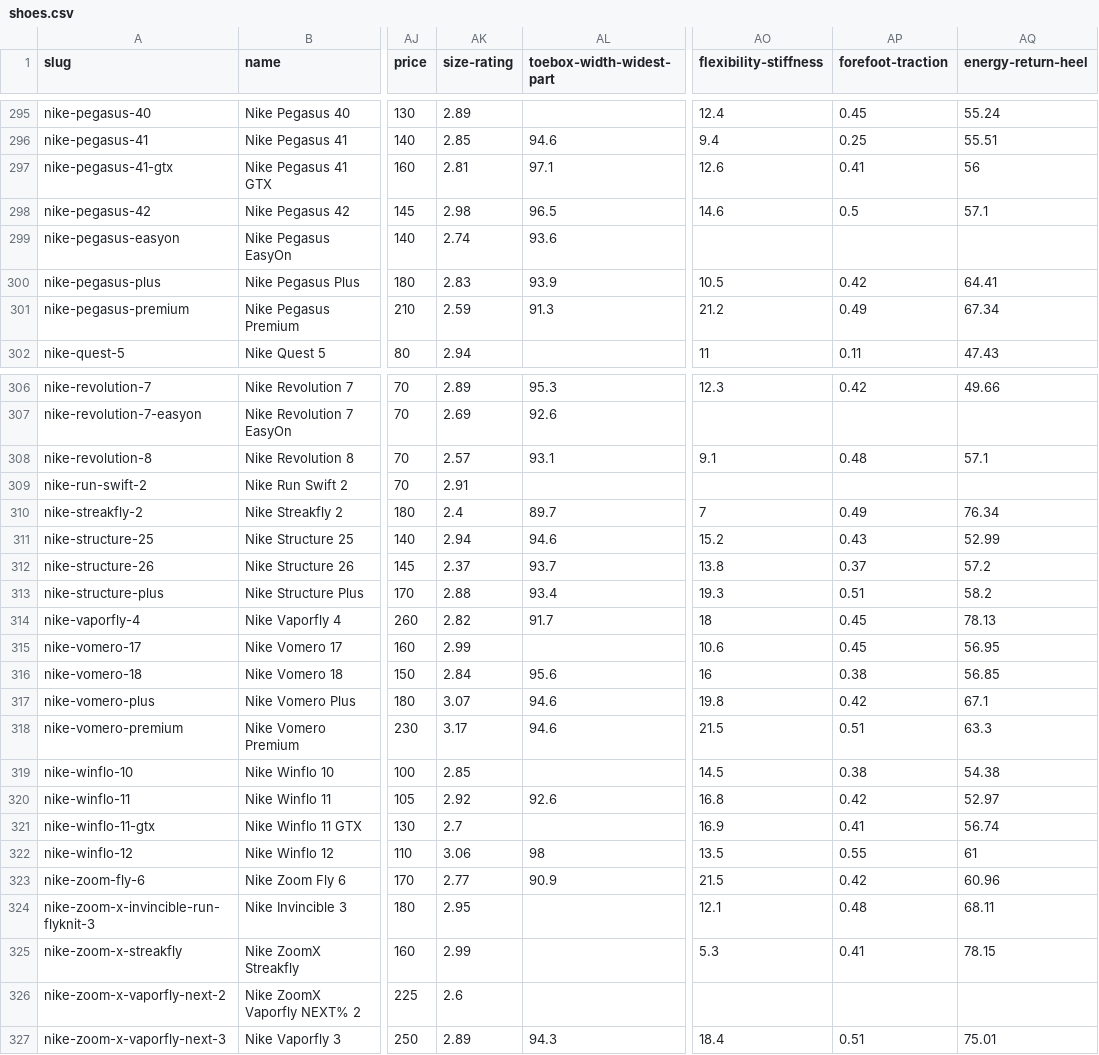
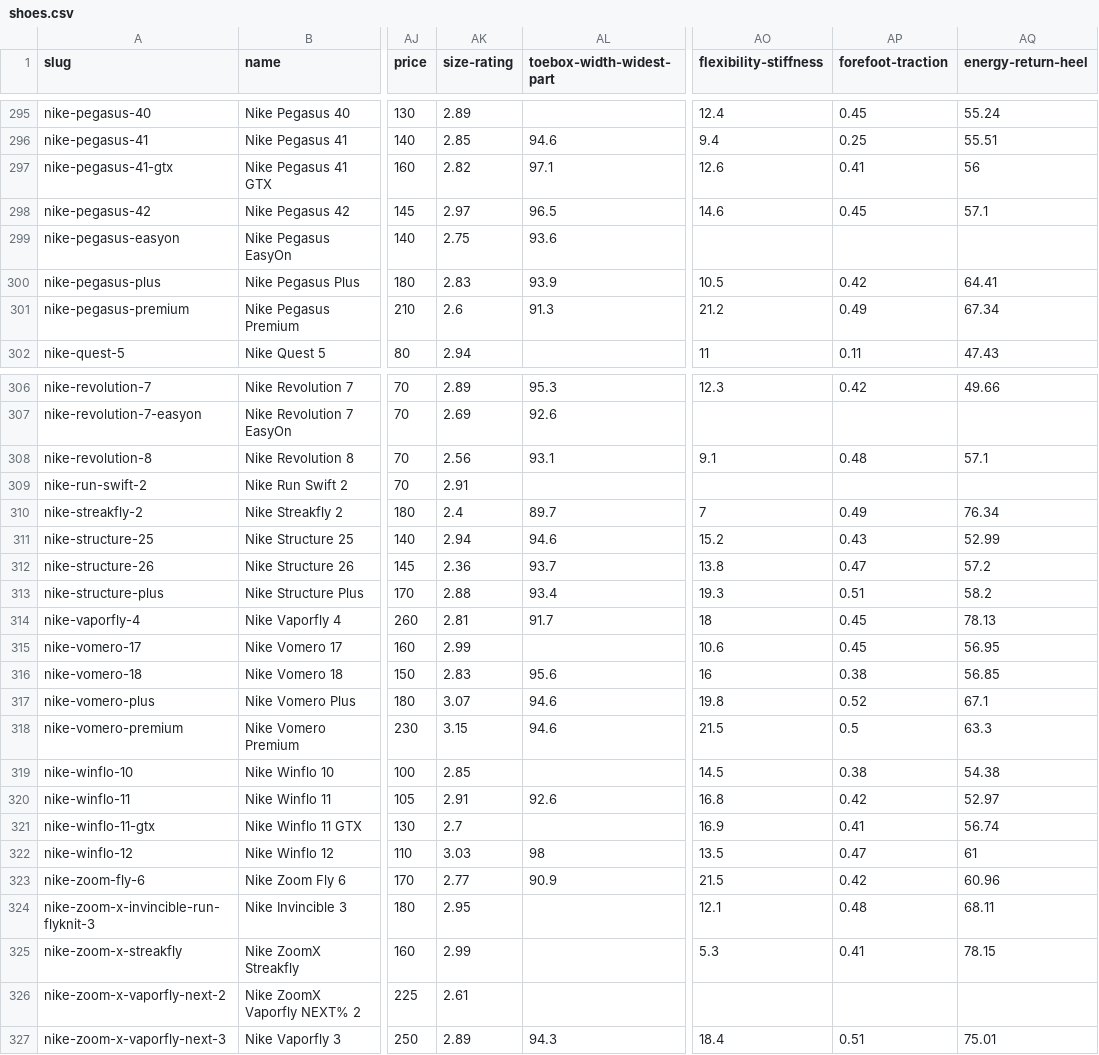
Before and after one commit to rocker1904/shoe-lab, a CSV file: data/shoes.csv, drawn as a sheet; only a part is shown, gaps mark what is left out; the diff covers the shown part only; the diff names each change by its address in the sheet, - before the commit and + after, or states it on an @@ line.

```diff
--- a/data/shoes.csv
+++ b/data/shoes.csv
-AK297 (size-rating): 2.81
+AK297 (size-rating): 2.82
-AK298 (size-rating): 2.98
+AK298 (size-rating): 2.97
-AP298 (forefoot-traction): 0.5
+AP298 (forefoot-traction): 0.45
-AK299 (size-rating): 2.74
+AK299 (size-rating): 2.75
-AK301 (size-rating): 2.59
+AK301 (size-rating): 2.6
-AK308 (size-rating): 2.57
+AK308 (size-rating): 2.56
-AK312 (size-rating): 2.37
+AK312 (size-rating): 2.36
-AP312 (forefoot-traction): 0.37
+AP312 (forefoot-traction): 0.47
-AK314 (size-rating): 2.82
+AK314 (size-rating): 2.81
-AK316 (size-rating): 2.84
+AK316 (size-rating): 2.83
-AP317 (forefoot-traction): 0.42
+AP317 (forefoot-traction): 0.52
-AK318 (size-rating): 3.17
+AK318 (size-rating): 3.15
-AP318 (forefoot-traction): 0.51
+AP318 (forefoot-traction): 0.5
-AK320 (size-rating): 2.92
+AK320 (size-rating): 2.91
-AK322 (size-rating): 3.06
+AK322 (size-rating): 3.03
-AP322 (forefoot-traction): 0.55
+AP322 (forefoot-traction): 0.47
-AK326 (size-rating): 2.6
+AK326 (size-rating): 2.61
```
Also changed, not shown: 126 edited cells elsewhere in this file, 5 other files.
